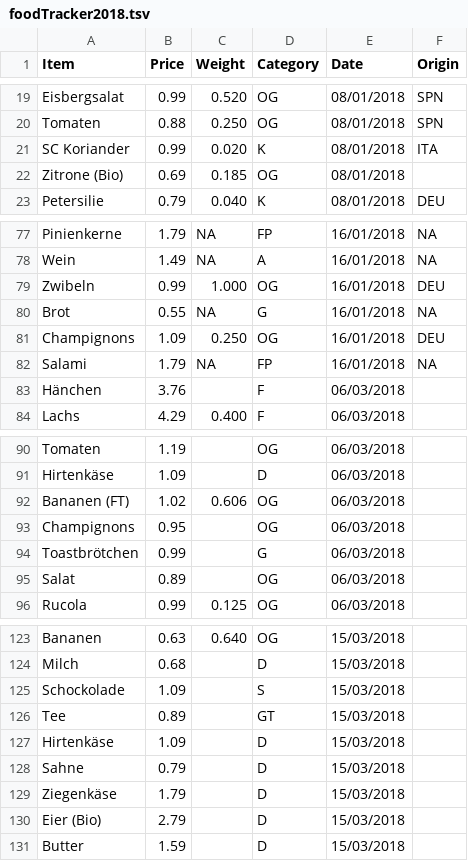
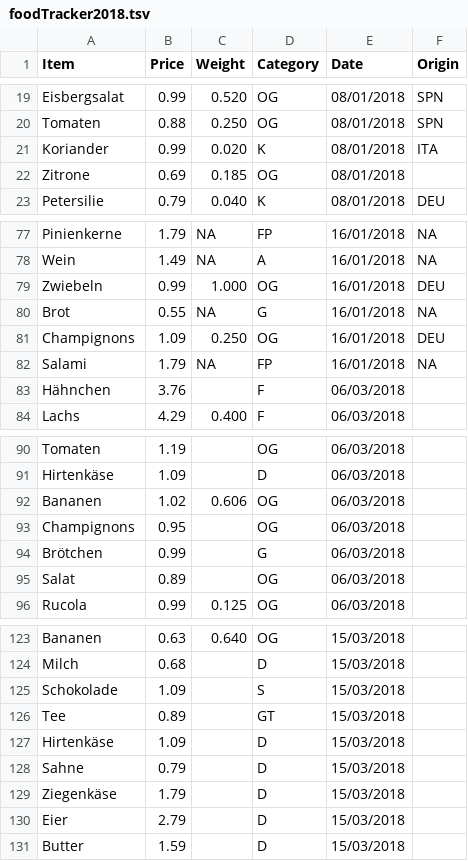
Before and after one commit to DSOTM-RSA/balloon-of-the-mind, a TSV file: investigations/food_tracker/foodTracker2018.tsv, drawn as a sheet; only a part is shown, gaps mark what is left out; the diff covers the shown part only.

```diff
--- a/investigations/food_tracker/foodTracker2018.tsv
+++ b/investigations/food_tracker/foodTracker2018.tsv
@@ -20,4 +20,4 @@ Eisbergsalat	0.99	0.520	OG	08/01/2018	SPN
 Tomaten	0.88	0.250	OG	08/01/2018	SPN
-SC Koriander	0.99	0.020	K	08/01/2018	ITA
-Zitrone (Bio)	0.69	0.185	OG	08/01/2018	
+Koriander	0.99	0.020	K	08/01/2018	ITA
+Zitrone	0.69	0.185	OG	08/01/2018	
 Petersilie	0.79	0.040	K	08/01/2018	DEU
@@ -78,3 +78,3 @@ Pinienkerne	1.79	NA	FP	16/01/2018	NA
 Wein	1.49	NA	A	16/01/2018	NA
-Zwibeln	0.99	1.000	OG	16/01/2018	DEU
+Zwiebeln	0.99	1.000	OG	16/01/2018	DEU
 Brot	0.55	NA	G	16/01/2018	NA
@@ -82,3 +82,3 @@ Champignons	1.09	0.250	OG	16/01/2018	DEU
 Salami	1.79	NA	FP	16/01/2018	NA
-Hänchen	3.76		F	06/03/2018	
+Hähnchen	3.76		F	06/03/2018	
 Lachs	4.29	0.400	F	06/03/2018	
@@ -91,5 +91,5 @@ Tomaten	1.19		OG	06/03/2018
 Hirtenkäse 	1.09		D	06/03/2018	
-Bananen (FT)	1.02	0.606	OG	06/03/2018	
+Bananen	1.02	0.606	OG	06/03/2018	
 Champignons	0.95		OG	06/03/2018	
-Toastbrötchen	0.99		G	06/03/2018	
+Brötchen	0.99		G	06/03/2018	
 Salat	0.89		OG	06/03/2018	
@@ -124,3 +124,3 @@ Bananen	0.63	0.640	OG	15/03/2018
 Milch	0.68		D	15/03/2018	
-Schockolade 	1.09		S	15/03/2018	
+Schokolade 	1.09		S	15/03/2018	
 Tee	0.89		GT	15/03/2018	
@@ -129,3 +129,3 @@ Sahne	0.79		D	15/03/2018
 Ziegenkäse	1.79		D	15/03/2018	
-Eier (Bio) 	2.79		D	15/03/2018	
+Eier 	2.79		D	15/03/2018	
 Butter	1.59		D	15/03/2018	
```
Also changed, not shown: 39 edited cells elsewhere in this file, 14 other files.
